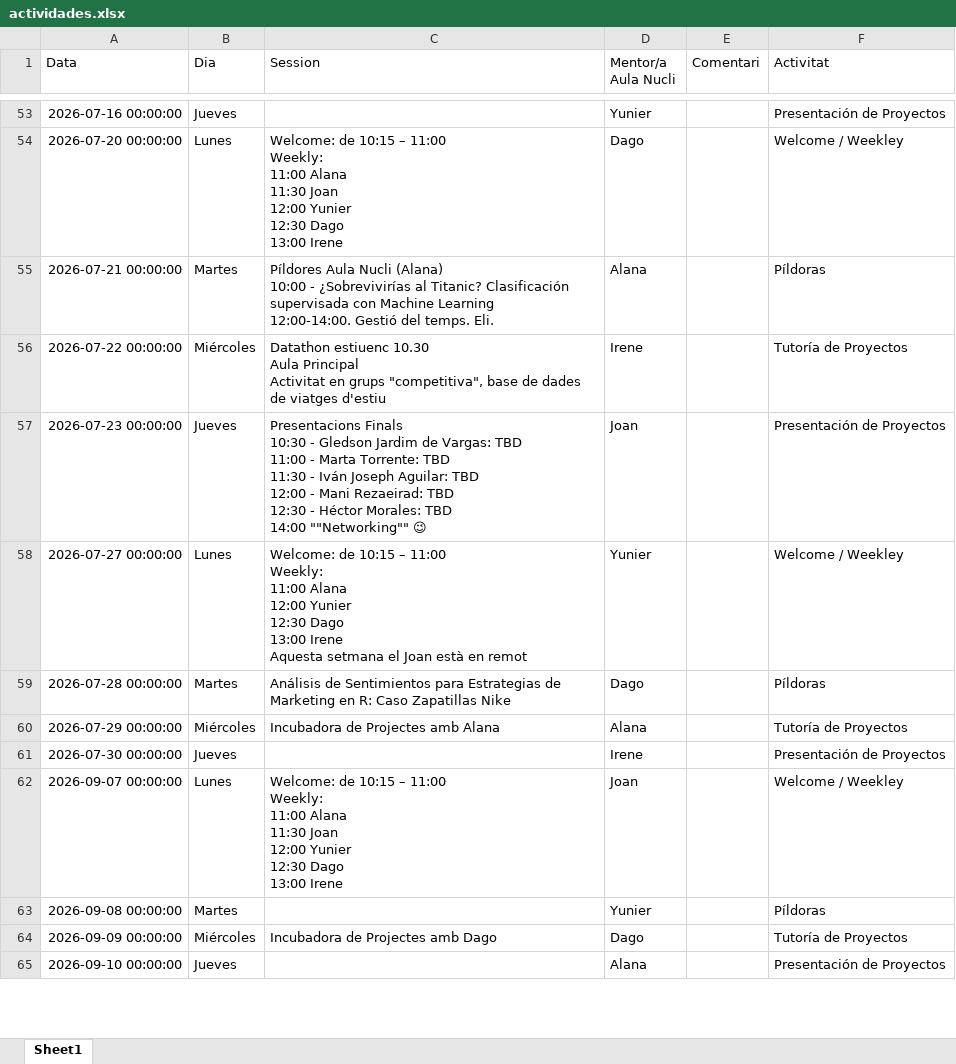
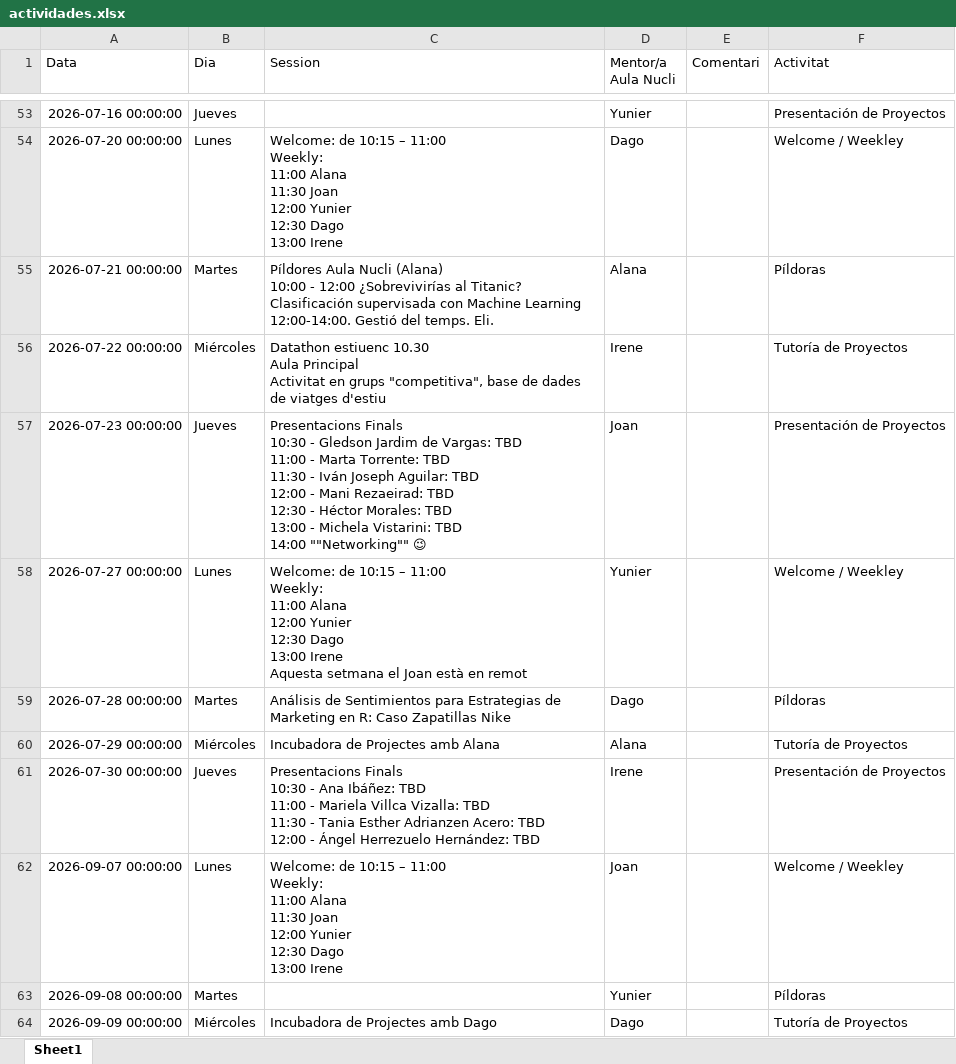
Before and after one commit to alanaolivieri/P2P-ITA, an Excel workbook: data/actividades.xlsx, sheet Sheet1, drawn as a sheet; only a part is shown, gaps mark what is left out; the shorter side is filled out with more unchanged rows; values as stored, in another font and other column widths than the file's, no borders; ↵ is a line break in a cell; the diff names each change by its address in the sheet, - before the commit and + after, or states it on an @@ line.

```diff
--- a/data/actividades.xlsx (sheet Sheet1)
+++ b/data/actividades.xlsx (sheet Sheet1)
-C55 (Session): …10:00 - ¿Sobrevivirías al…
+C55 (Session): …10:00 - 12:00 ¿Sobrevivirías al…
-C57 (Session): …Morales: TBD ↵ 14:00 ""Networking""…
+C57 (Session): …Morales: TBD ↵ 13:00 - Michela Vistarini: TBD ↵ 14:00 ""Networking""…
-C61 (Session): (empty)
+C61 (Session): Presentacions Finals ↵ 10:30 - Ana Ibáñez: TBD ↵ 11:00 - Mariela Villca Vizalla: TBD ↵ 11:30 - Tania Esther Adrianzen Acero: TBD ↵ 12:00 - Ángel Herrezuelo Hernández: TBD
```
Also changed, not shown: data/p2p_latest.xlsx.
